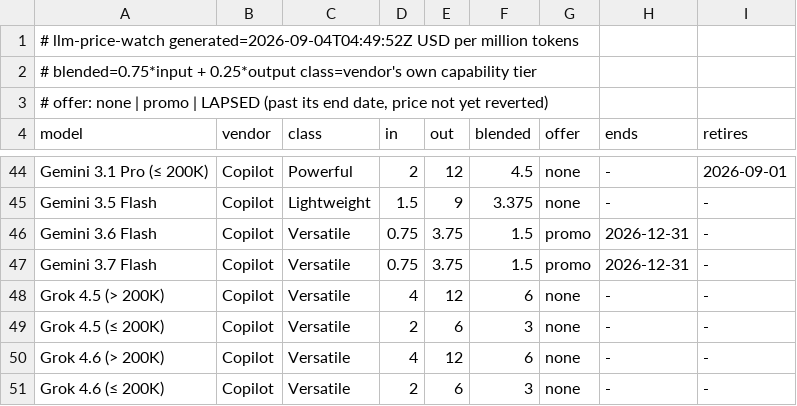
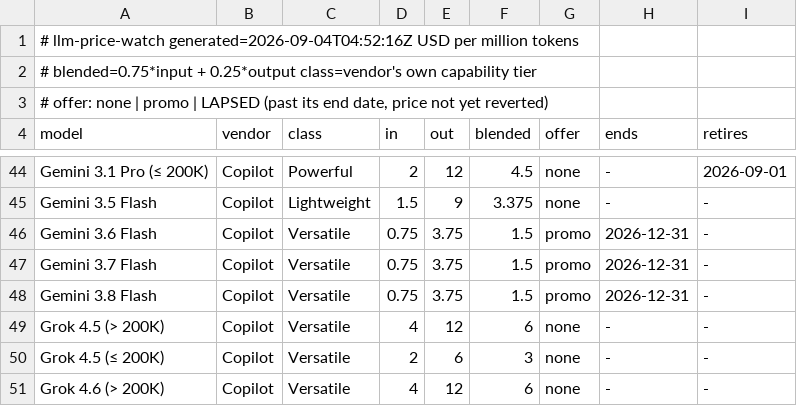
Before and after one commit to zrrbite/llm-price-watch, a TSV file: site/models.tsv, drawn as a sheet; only a part is shown, gaps mark what is left out; the shorter side is filled out with more unchanged rows.

```diff
--- a/site/models.tsv
+++ b/site/models.tsv
@@ -1,2 +1,2 @@
-# llm-price-watch  generated=2026-09-04T04:49:52Z  USD per million tokens
+# llm-price-watch  generated=2026-09-04T04:52:16Z  USD per million tokens
 # blended=0.75*input + 0.25*output  class=vendor's own capability tier
@@ -47,2 +47,3 @@ Gemini 3.6 Flash	Copilot	Versatile	0.75	3.75	1.5	promo	2026-12-31	-
 Gemini 3.7 Flash	Copilot	Versatile	0.75	3.75	1.5	promo	2026-12-31	-
+Gemini 3.8 Flash	Copilot	Versatile	0.75	3.75	1.5	promo	2026-12-31	-
 Grok 4.5 (> 200K)	Copilot	Versatile	4	12	6	none	-	-
```
Also changed, not shown: 11 other files.
